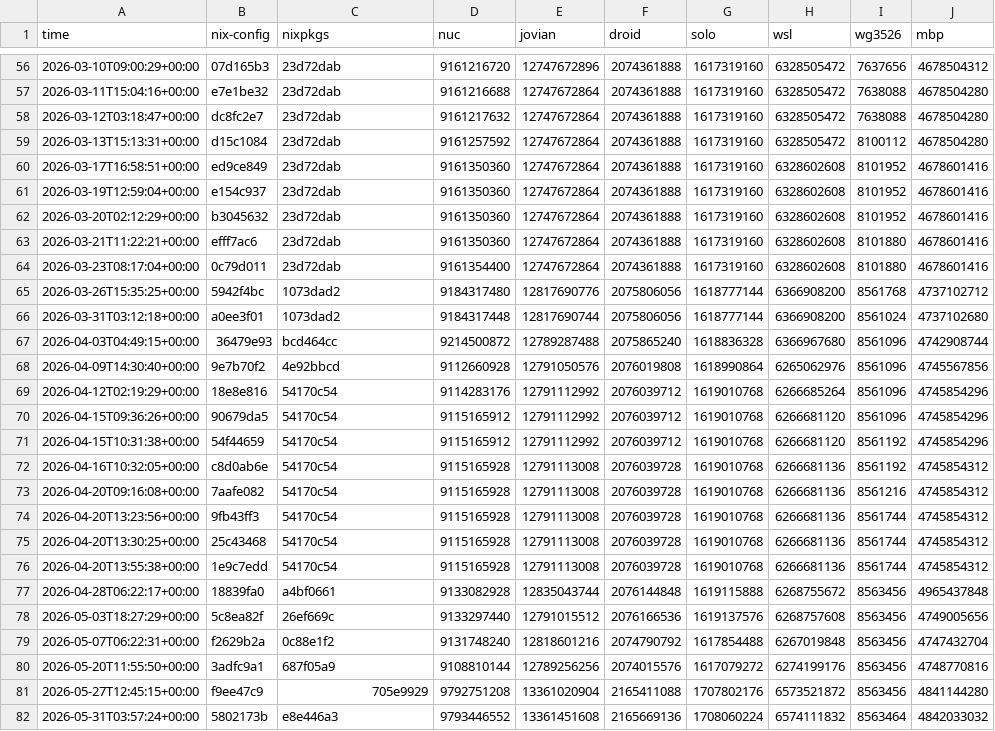
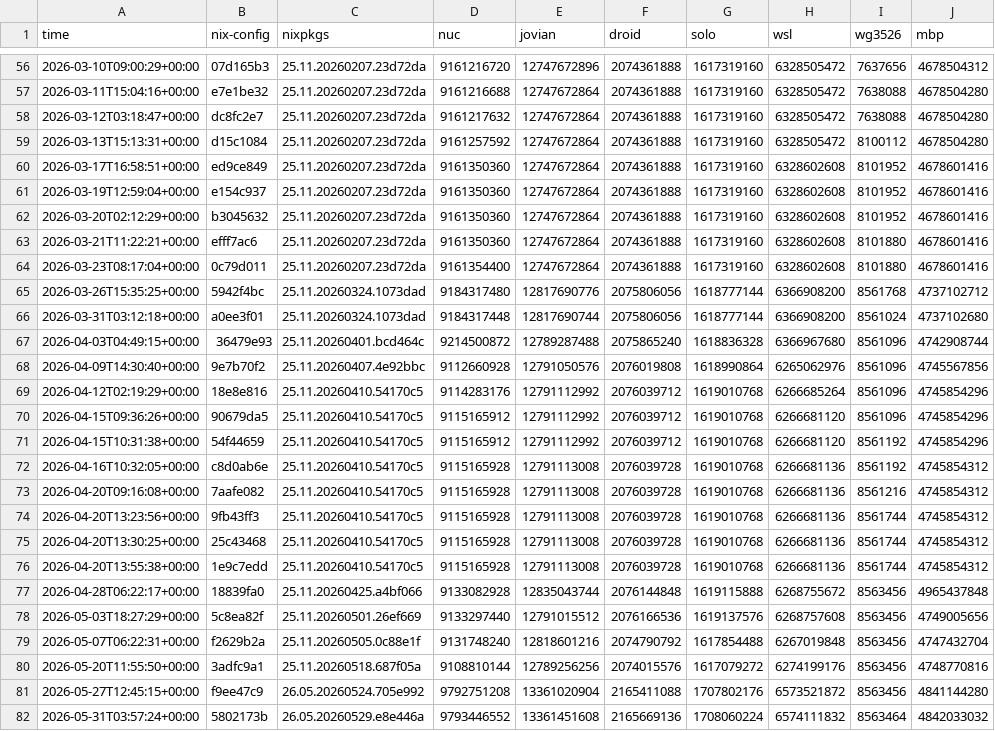
Before and after one commit to azuwis/nix-config, a CSV file: data.csv, drawn as a sheet; only a part is shown, gaps mark what is left out; the diff covers the shown part only; the diff names each change by its address in the sheet, - before the commit and + after, or states it on an @@ line.

Commit message:
data: Migrate nixpkgs column to system.nixos.version format

```diff
--- a/data.csv
+++ b/data.csv
-C56:C64 (nixpkgs): 23d72dab
+C56:C64 (nixpkgs): 25.11.20260207.23d72da
-C65:C66 (nixpkgs): 1073dad2
+C65:C66 (nixpkgs): 25.11.20260324.1073dad
-C67 (nixpkgs): bcd464cc
+C67 (nixpkgs): 25.11.20260401.bcd464c
-C68 (nixpkgs): 4e92bbcd
+C68 (nixpkgs): 25.11.20260407.4e92bbc
-C69:C76 (nixpkgs): 54170c54
+C69:C76 (nixpkgs): 25.11.20260410.54170c5
-C77 (nixpkgs): a4bf0661
+C77 (nixpkgs): 25.11.20260425.a4bf066
-C78 (nixpkgs): 26ef669c
+C78 (nixpkgs): 25.11.20260501.26ef669
-C79 (nixpkgs): 0c88e1f2
+C79 (nixpkgs): 25.11.20260505.0c88e1f
-C80 (nixpkgs): 687f05a9
+C80 (nixpkgs): 25.11.20260518.687f05a
-C81 (nixpkgs): 705e9929
+C81 (nixpkgs): 26.05.20260524.705e992
-C82 (nixpkgs): e8e446a3
+C82 (nixpkgs): 26.05.20260529.e8e446a
```
Also changed, not shown: 61 edited cells elsewhere in this file.
